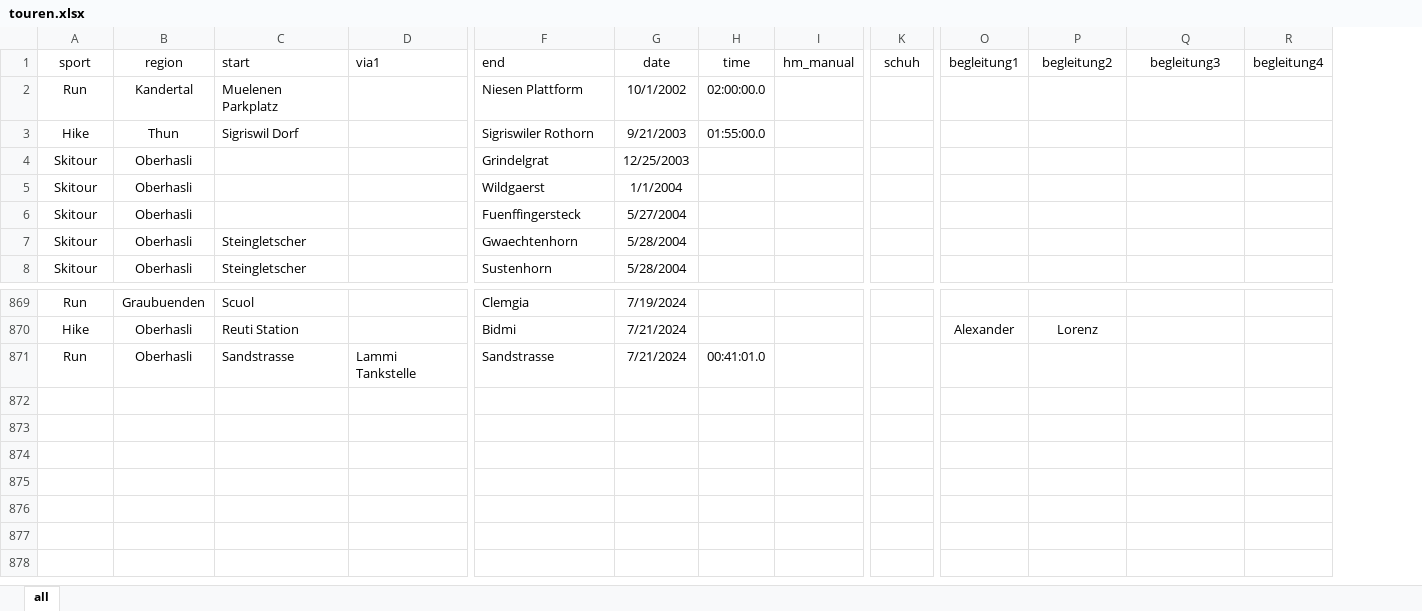
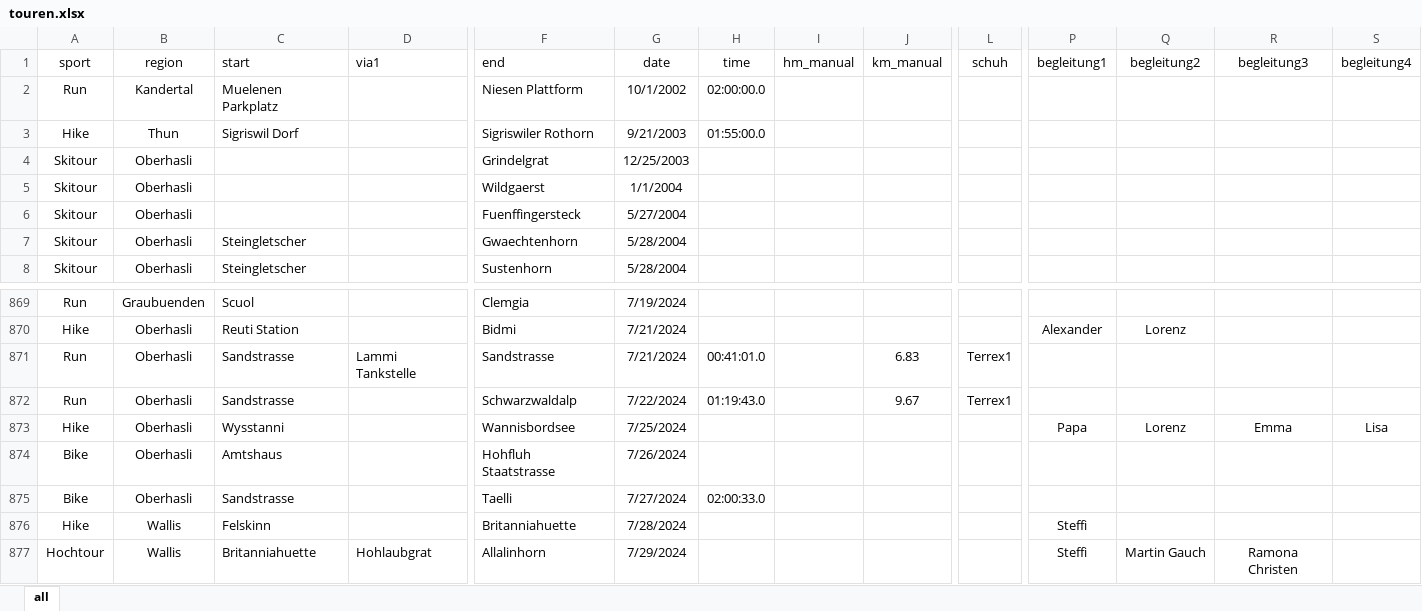
Before and after one commit to rufi77/running, an Excel workbook: data/touren.xlsx, sheet all, drawn as a sheet; only a part is shown, gaps mark what is left out; values as stored, in another font and other column widths than the file's, no borders; conditional formats not drawn; addresses are those after the commit; rows hold the shown columns only; the diff names each change by its address in the sheet, - before the commit and + after, or states it on an @@ line.

```diff
--- a/data/touren.xlsx (sheet all)
+++ b/data/touren.xlsx (sheet all)
+column J (km_manual), row 871: 6.83
-L871 (schuh): (empty)
+L871 (schuh): Terrex1
+row 872: Run | Oberhasli | Sandstrasse |  | Schwarzwaldalp | 7/22/2024 | 01:19:43.0 |  | 9.67 | Terrex1
+row 873: Hike | Oberhasli | Wysstanni |  | Wannisbordsee | 7/25/2024 |  |  |  |  | Papa | Lorenz | Emma | Lisa
+row 874: Bike | Oberhasli | Amtshaus |  | Hohfluh Staatstrasse | 7/26/2024
+row 875: Bike | Oberhasli | Sandstrasse |  | Taelli | 7/27/2024 | 02:00:33.0
+row 876: Hike | Wallis | Felskinn |  | Britanniahuette | 7/28/2024 |  |  |  |  | Steffi
+row 877: Hochtour | Wallis | Britanniahuette | Hohlaubgrat | Allalinhorn | 7/29/2024 |  |  |  |  | Steffi | Martin Gauch | Ramona Christen
```
Also changed, not shown: data/ascentmonthly.xlsx, data/hm.xlsx, 43 other files.
